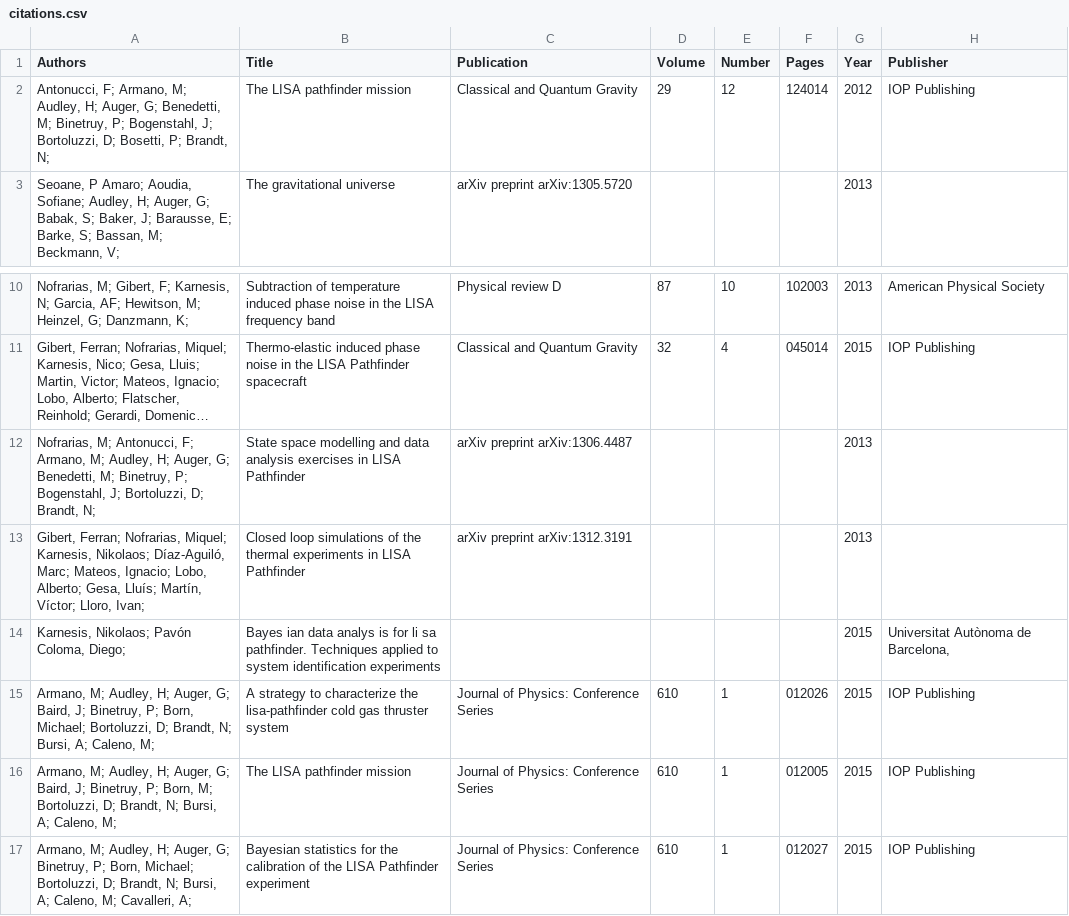
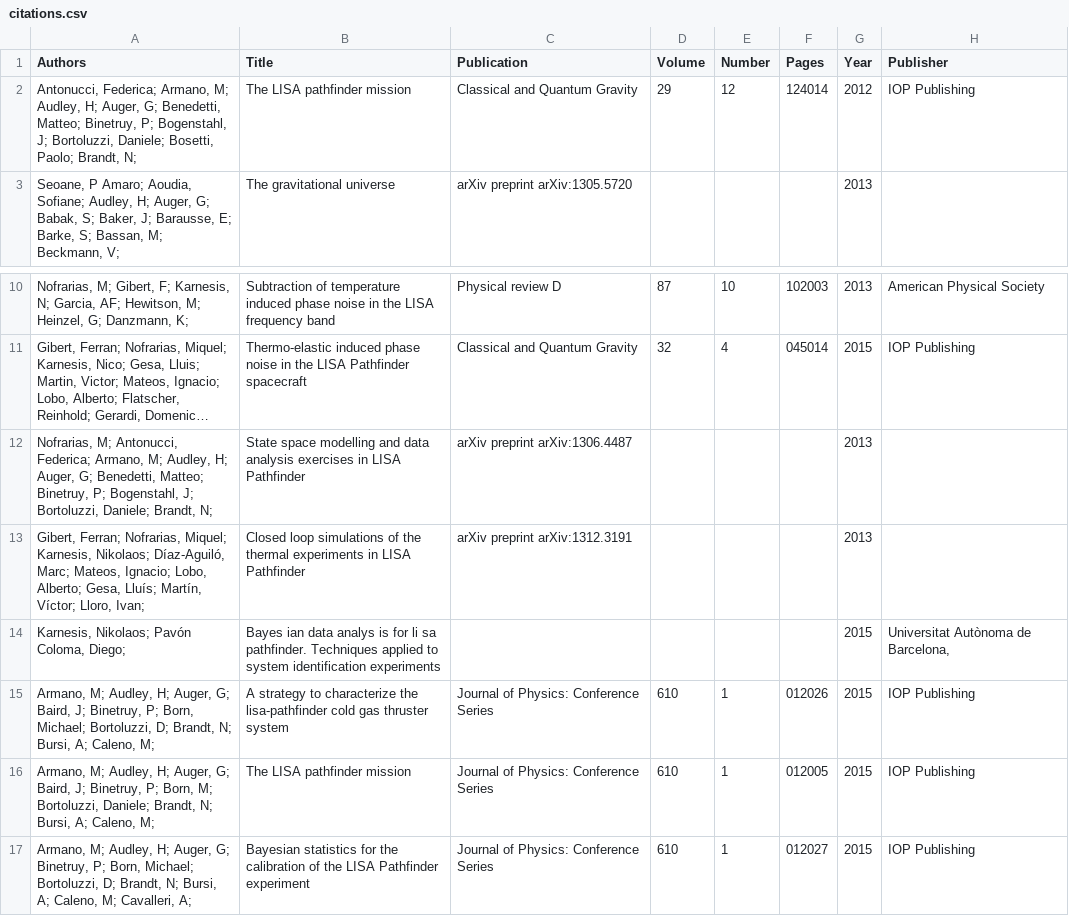
Before and after one commit to karnesis/karnesis.github.io, a CSV file: _data/citations.csv, drawn as a sheet; only a part is shown, gaps mark what is left out; long unchanged cells end in …; the diff covers the shown part only; the diff names each change by its address in the sheet, - before the commit and + after, or states it on an @@ line.

```diff
--- a/_data/citations.csv
+++ b/_data/citations.csv
-A2 (Authors): Antonucci, F; Armano, M; Audley, H; Auger, G; Benedetti, M; Binetruy, P; Bogenstahl, J; Bortoluzzi, D; Bosetti, P; Brandt, N;
+A2 (Authors): Antonucci, Federica; Armano, M; Audley, H; Auger, G; Benedetti, Matteo; Binetruy, P; Bogenstahl, J; Bortoluzzi, Daniele; Bosetti, Paolo; Brandt, N;
-A12 (Authors): …M; Antonucci, F; Armano, M; Audley, H; Auger, G; Benedetti, M; Binetruy, P; Bogenstahl, J; Bortoluzzi, D; Brandt, N;
+A12 (Authors): …M; Antonucci, Federica; Armano, M; Audley, H; Auger, G; Benedetti, Matteo; Binetruy, P; Bogenstahl, J; Bortoluzzi, Daniele; Brandt, N;
-A16 (Authors): …M; Bortoluzzi, D; Brandt, N;…
+A16 (Authors): …M; Bortoluzzi, Daniele; Brandt, N;…
```
Also changed, not shown: 22 added rows, 7 removed rows and 25 edited cells elsewhere in this file.
